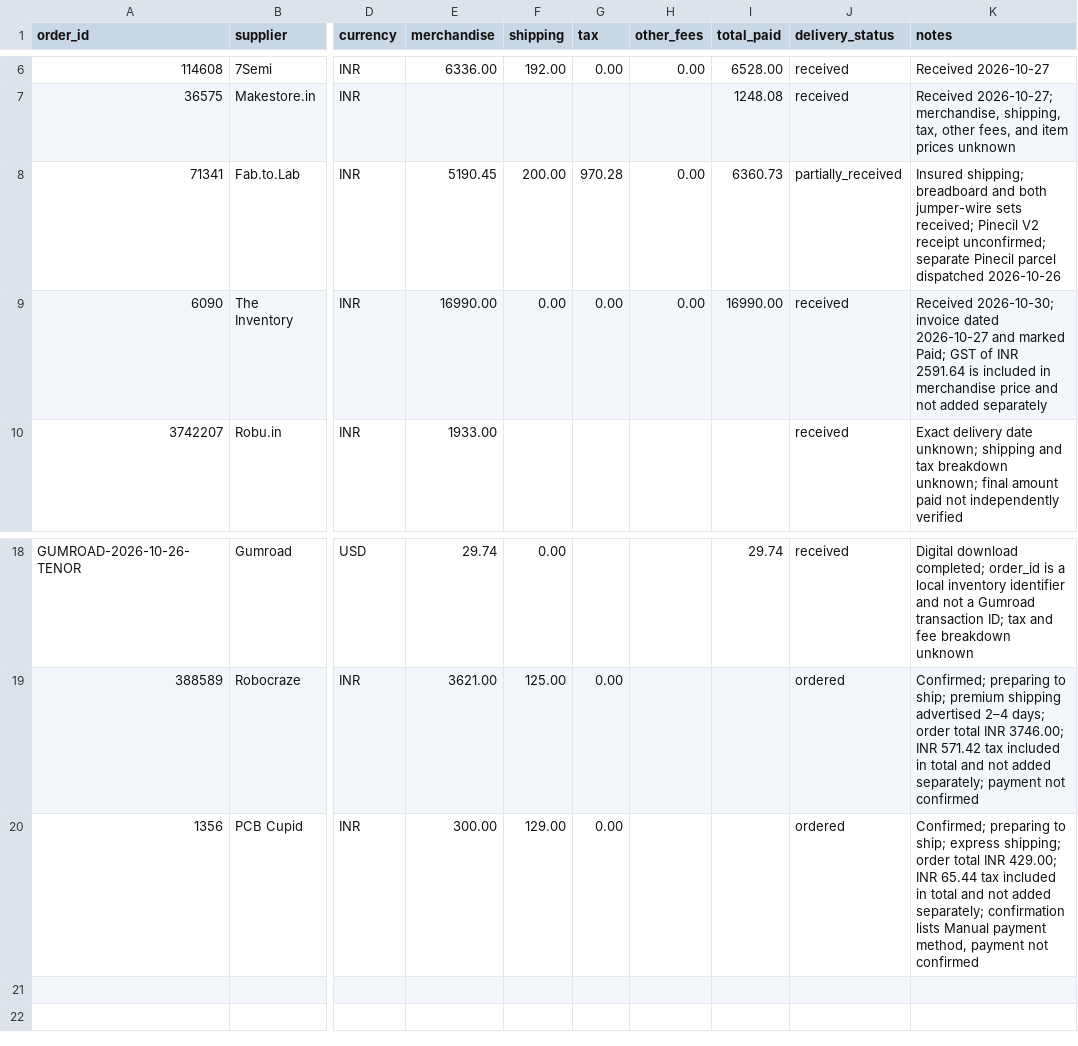
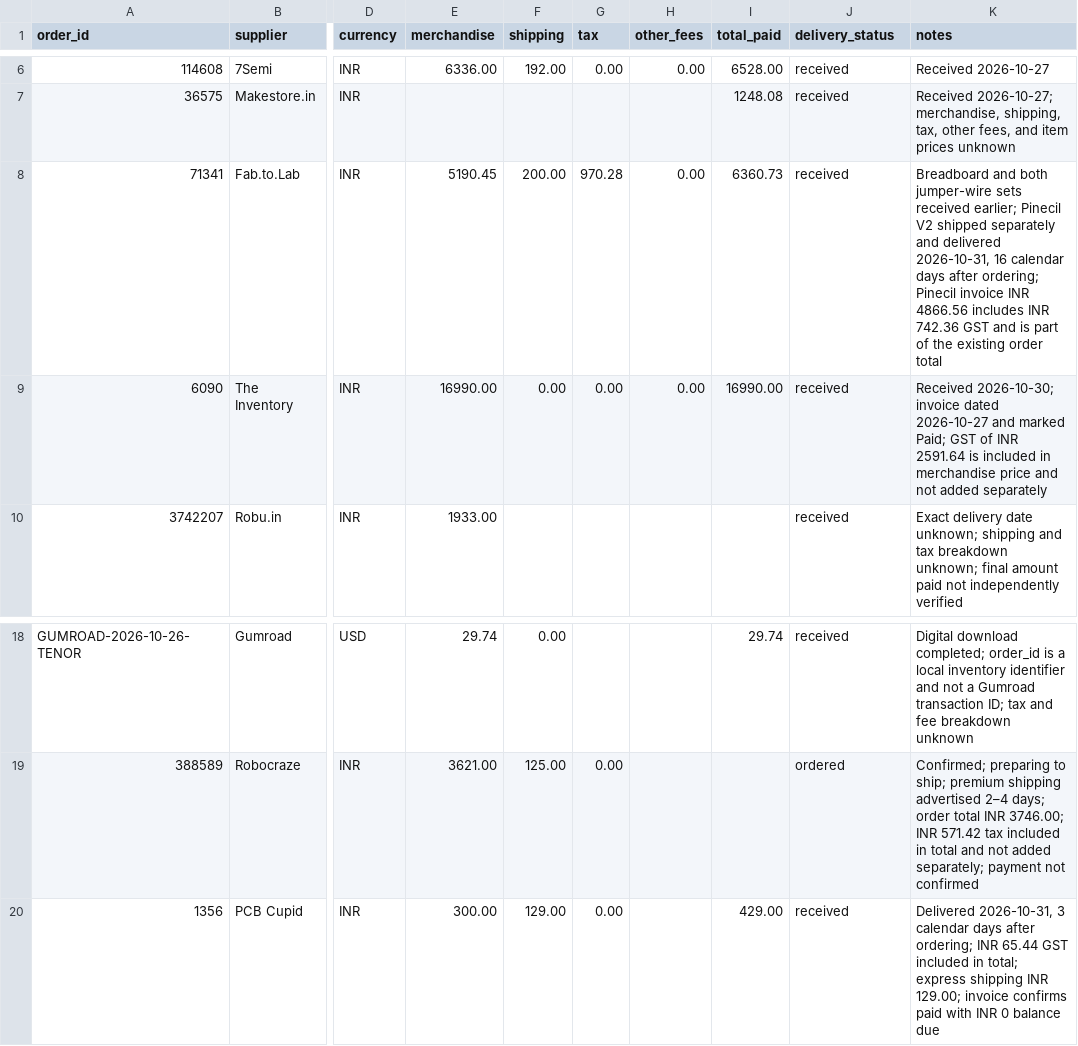
Before and after one commit to lofturth/feral-fingers, a CSV file: hardware/inventory/orders.csv, drawn as a sheet; only a part is shown, gaps mark what is left out; the diff names each change by its address in the sheet, - before the commit and + after, or states it on an @@ line.

Commit message:
inventory: record Pinecil and PCB Cupid deliveries

```diff
--- a/hardware/inventory/orders.csv
+++ b/hardware/inventory/orders.csv
-J8 (delivery_status): partially_received
+J8 (delivery_status): received
-K8 (notes): Insured shipping; breadboard and both jumper-wire sets received; Pinecil V2 receipt unconfirmed; separate Pinecil parcel dispatched 2026-10-26
+K8 (notes): Breadboard and both jumper-wire sets received earlier; Pinecil V2 shipped separately and delivered 2026-10-31, 16 calendar days after ordering; Pinecil invoice INR 4866.56 includes INR 742.36 GST and is part of the existing order total
-I20 (total_paid): (empty)
+I20 (total_paid): 429.00
-J20 (delivery_status): ordered
+J20 (delivery_status): received
-K20 (notes): Confirmed; preparing to ship; express shipping; order total INR 429.00; INR 65.44 tax included in total and not added separately; confirmation lists Manual payment method, payment not confirmed
+K20 (notes): Delivered 2026-10-31, 3 calendar days after ordering; INR 65.44 GST included in total; express shipping INR 129.00; invoice confirms paid with INR 0 balance due
```
Also changed, not shown: hardware/inventory/items.csv, 1 other file.
